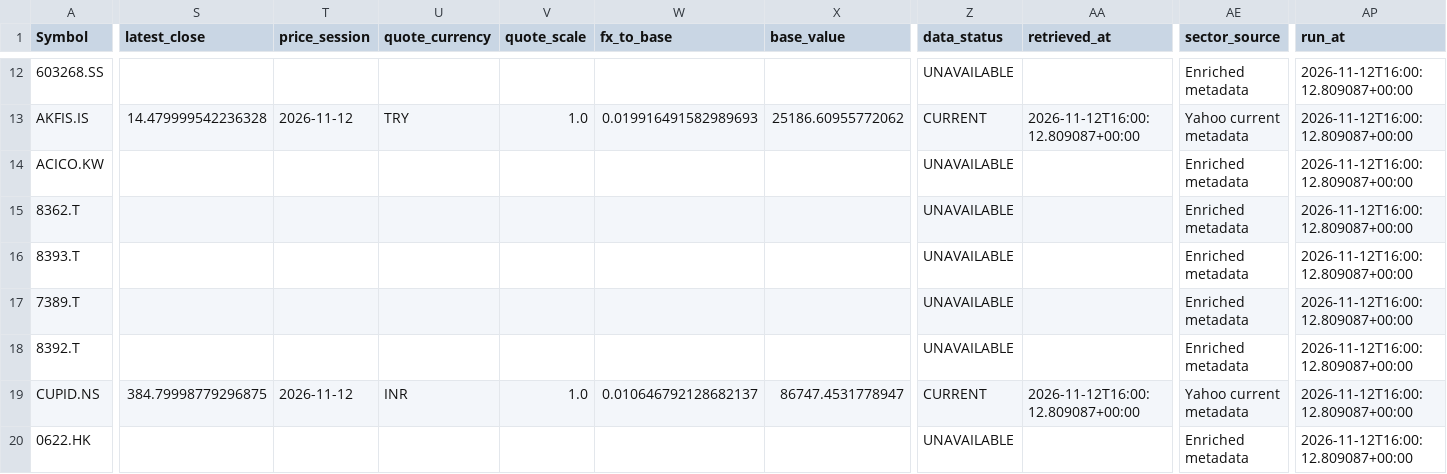
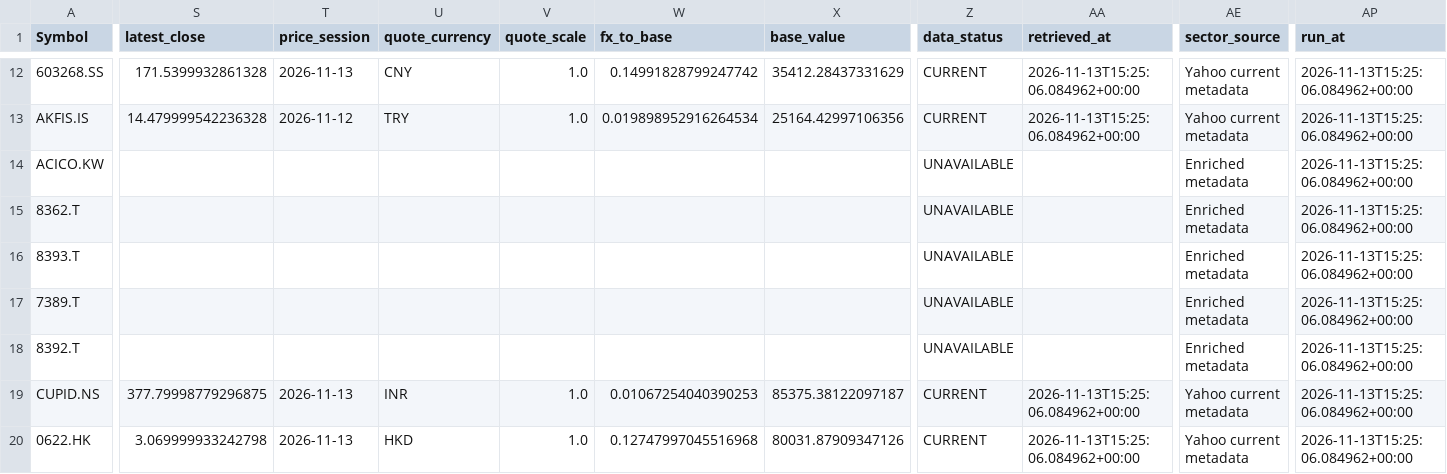
Before and after one commit to marcus-kung/BTC, a CSV file: daily_monitor/output/portfolio.csv, drawn as a sheet; only a part is shown, gaps mark what is left out; the diff covers the shown part only; the diff names each change by its address in the sheet, - before the commit and + after, or states it on an @@ line.

```diff
--- a/daily_monitor/output/portfolio.csv
+++ b/daily_monitor/output/portfolio.csv
-S12 (latest_close): (empty)
+S12 (latest_close): 171.5399932861328
-T12 (price_session): (empty)
+T12 (price_session): 2026-11-13
-U12 (quote_currency): (empty)
+U12 (quote_currency): CNY
-V12 (quote_scale): (empty)
+V12 (quote_scale): 1.0
-W12 (fx_to_base): (empty)
+W12 (fx_to_base): 0.14991828799247742
-X12 (base_value): (empty)
+X12 (base_value): 35412.28437331629
-Z12 (data_status): UNAVAILABLE
+Z12 (data_status): CURRENT
-AA12 (retrieved_at): (empty)
+AA12 (retrieved_at): 2026-11-13T15:25:06.084962+00:00
-AE12 (sector_source): Enriched metadata
+AE12 (sector_source): Yahoo current metadata
-AP12:AP20 (run_at): 2026-11-12T16:00:12.809087+00:00
+AP12:AP20 (run_at): 2026-11-13T15:25:06.084962+00:00
-W13 (fx_to_base): 0.019916491582989693
+W13 (fx_to_base): 0.019898952916264534
-X13 (base_value): 25186.60955772062
+X13 (base_value): 25164.42997106356
-AA13 (retrieved_at): 2026-11-12T16:00:12.809087+00:00
+AA13 (retrieved_at): 2026-11-13T15:25:06.084962+00:00
-S19 (latest_close): 384.79998779296875
+S19 (latest_close): 377.79998779296875
-T19 (price_session): 2026-11-12
+T19 (price_session): 2026-11-13
-W19 (fx_to_base): 0.010646792128682137
+W19 (fx_to_base): 0.01067254040390253
-X19 (base_value): 86747.4531778947
+X19 (base_value): 85375.38122097187
-AA19 (retrieved_at): 2026-11-12T16:00:12.809087+00:00
+AA19 (retrieved_at): 2026-11-13T15:25:06.084962+00:00
-S20 (latest_close): (empty)
+S20 (latest_close): 3.069999933242798
-T20 (price_session): (empty)
+T20 (price_session): 2026-11-13
-U20 (quote_currency): (empty)
+U20 (quote_currency): HKD
-V20 (quote_scale): (empty)
+V20 (quote_scale): 1.0
-W20 (fx_to_base): (empty)
+W20 (fx_to_base): 0.12747997045516968
-X20 (base_value): (empty)
+X20 (base_value): 80031.87909347126
-Z20 (data_status): UNAVAILABLE
+Z20 (data_status): CURRENT
-AA20 (retrieved_at): (empty)
+AA20 (retrieved_at): 2026-11-13T15:25:06.084962+00:00
-AE20 (sector_source): Enriched metadata
+AE20 (sector_source): Yahoo current metadata
```
Also changed, not shown: 60 edited cells elsewhere in this file, 4 other files.
